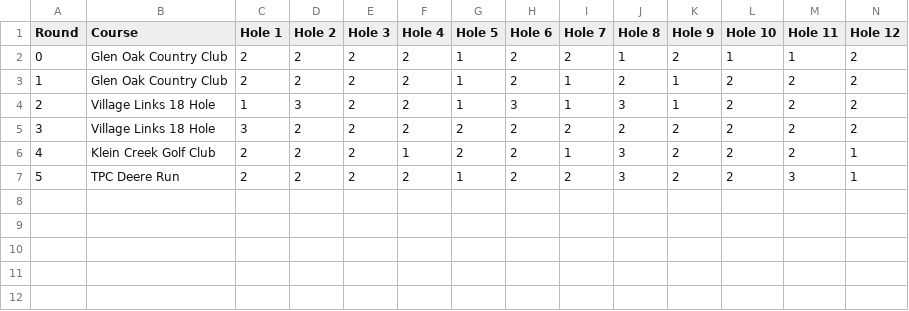
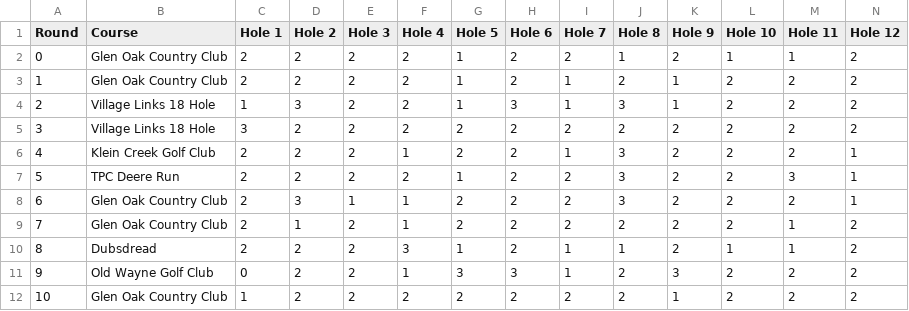
Before and after one commit to tristansetterdahl/Personal-Golf, a CSV file: 18 Hole Data/18holeputts.csv, drawn as a sheet; only a part is shown; rows hold the shown columns only; the diff names each change by its address in the sheet, - before the commit and + after, or states it on an @@ line.

```diff
--- a/18 Hole Data/18holeputts.csv
+++ b/18 Hole Data/18holeputts.csv
+row 8: 6 | Glen Oak Country Club | 2 | 3 | 1 | 1 | 2 | 2 | 2 | 3 | 2 | 2 | 2 | 1
+row 9: 7 | Glen Oak Country Club | 2 | 1 | 2 | 1 | 2 | 2 | 2 | 2 | 2 | 2 | 1 | 2
+row 10: 8 | Dubsdread | 2 | 2 | 2 | 3 | 1 | 2 | 1 | 1 | 2 | 1 | 1 | 2
+row 11: 9 | Old Wayne Golf Club | 0 | 2 | 2 | 1 | 3 | 3 | 1 | 2 | 3 | 2 | 2 | 2
+row 12: 10 | Glen Oak Country Club | 1 | 2 | 2 | 2 | 2 | 2 | 2 | 2 | 1 | 2 | 2 | 2
```
Also changed, not shown: 18 Hole Data/18holegir.csv, 18 Hole Data/18holehandicaps.csv, 19 other files.
